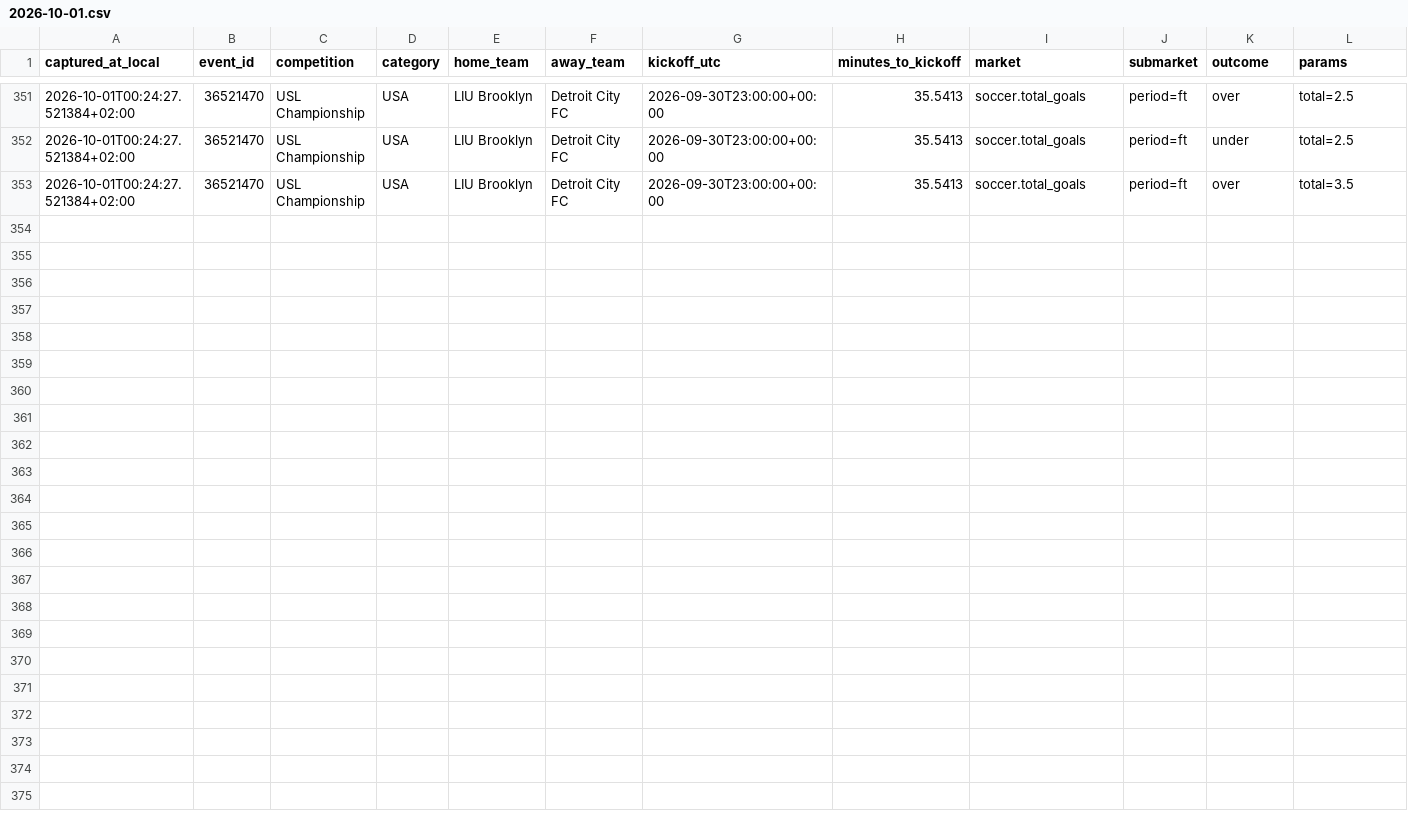
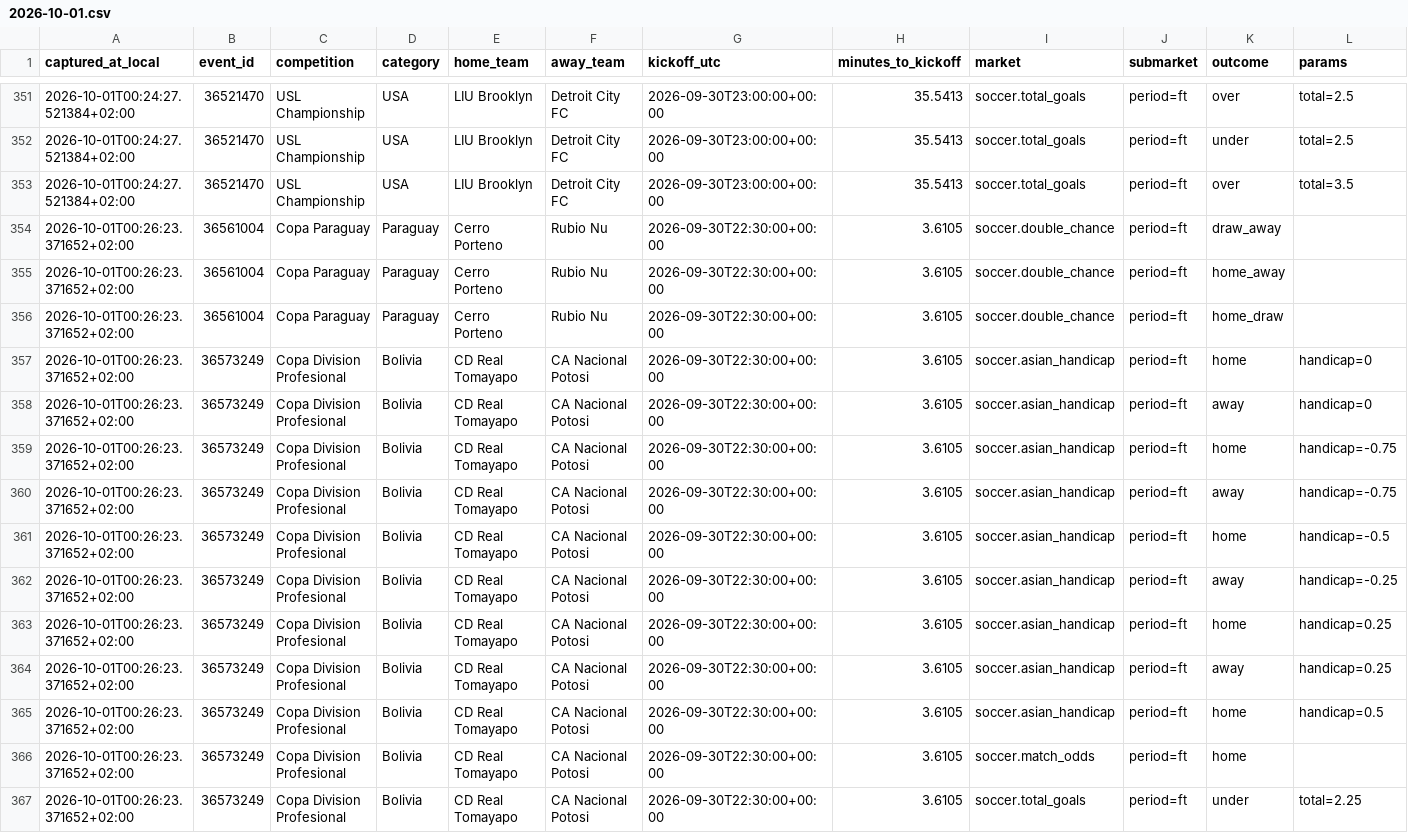
Before and after one commit to ILNIENTE1989/quote-shadow-v2, a CSV file: data/cloudbet/changes/2026-10-01.csv, drawn as a sheet; only a part is shown, gaps mark what is left out; rows hold the shown columns only; the diff names each change by its address in the sheet, - before the commit and + after, or states it on an @@ line.

Commit message:
data: snapshot Cloudbet

```diff
--- a/data/cloudbet/changes/2026-10-01.csv
+++ b/data/cloudbet/changes/2026-10-01.csv
+row 354: 2026-10-01T00:26:23.371652+02:00 | 36561004 | Copa Paraguay | Paraguay | Cerro Porteno | Rubio Nu | 2026-09-30T22:30:00+00:00 | 3.6105 | soccer.double_chance | period=ft | draw_away
+row 355: 2026-10-01T00:26:23.371652+02:00 | 36561004 | Copa Paraguay | Paraguay | Cerro Porteno | Rubio Nu | 2026-09-30T22:30:00+00:00 | 3.6105 | soccer.double_chance | period=ft | home_away
+row 356: 2026-10-01T00:26:23.371652+02:00 | 36561004 | Copa Paraguay | Paraguay | Cerro Porteno | Rubio Nu | 2026-09-30T22:30:00+00:00 | 3.6105 | soccer.double_chance | period=ft | home_draw
+row 357: 2026-10-01T00:26:23.371652+02:00 | 36573249 | Copa Division Profesional | Bolivia | CD Real Tomayapo | CA Nacional Potosi | 2026-09-30T22:30:00+00:00 | 3.6105 | soccer.asian_handicap | period=ft | home | handicap=0
+row 358: 2026-10-01T00:26:23.371652+02:00 | 36573249 | Copa Division Profesional | Bolivia | CD Real Tomayapo | CA Nacional Potosi | 2026-09-30T22:30:00+00:00 | 3.6105 | soccer.asian_handicap | period=ft | away | handicap=0
+row 359: 2026-10-01T00:26:23.371652+02:00 | 36573249 | Copa Division Profesional | Bolivia | CD Real Tomayapo | CA Nacional Potosi | 2026-09-30T22:30:00+00:00 | 3.6105 | soccer.asian_handicap | period=ft | home | handicap=-0.75
+row 360: 2026-10-01T00:26:23.371652+02:00 | 36573249 | Copa Division Profesional | Bolivia | CD Real Tomayapo | CA Nacional Potosi | 2026-09-30T22:30:00+00:00 | 3.6105 | soccer.asian_handicap | period=ft | away | handicap=-0.75
+row 361: 2026-10-01T00:26:23.371652+02:00 | 36573249 | Copa Division Profesional | Bolivia | CD Real Tomayapo | CA Nacional Potosi | 2026-09-30T22:30:00+00:00 | 3.6105 | soccer.asian_handicap | period=ft | home | handicap=-0.5
+row 362: 2026-10-01T00:26:23.371652+02:00 | 36573249 | Copa Division Profesional | Bolivia | CD Real Tomayapo | CA Nacional Potosi | 2026-09-30T22:30:00+00:00 | 3.6105 | soccer.asian_handicap | period=ft | away | handicap=-0.25
+row 363: 2026-10-01T00:26:23.371652+02:00 | 36573249 | Copa Division Profesional | Bolivia | CD Real Tomayapo | CA Nacional Potosi | 2026-09-30T22:30:00+00:00 | 3.6105 | soccer.asian_handicap | period=ft | home | handicap=0.25
+row 364: 2026-10-01T00:26:23.371652+02:00 | 36573249 | Copa Division Profesional | Bolivia | CD Real Tomayapo | CA Nacional Potosi | 2026-09-30T22:30:00+00:00 | 3.6105 | soccer.asian_handicap | period=ft | away | handicap=0.25
+row 365: 2026-10-01T00:26:23.371652+02:00 | 36573249 | Copa Division Profesional | Bolivia | CD Real Tomayapo | CA Nacional Potosi | 2026-09-30T22:30:00+00:00 | 3.6105 | soccer.asian_handicap | period=ft | home | handicap=0.5
+row 366: 2026-10-01T00:26:23.371652+02:00 | 36573249 | Copa Division Profesional | Bolivia | CD Real Tomayapo | CA Nacional Potosi | 2026-09-30T22:30:00+00:00 | 3.6105 | soccer.match_odds | period=ft | home
+row 367: 2026-10-01T00:26:23.371652+02:00 | 36573249 | Copa Division Profesional | Bolivia | CD Real Tomayapo | CA Nacional Potosi | 2026-09-30T22:30:00+00:00 | 3.6105 | soccer.total_goals | period=ft | under | total=2.25
```
Also changed, not shown: 2 other files.
